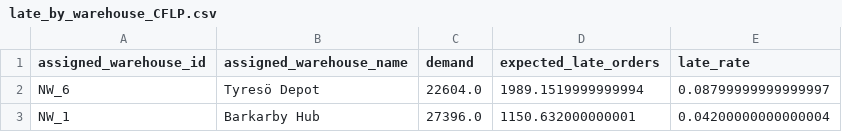
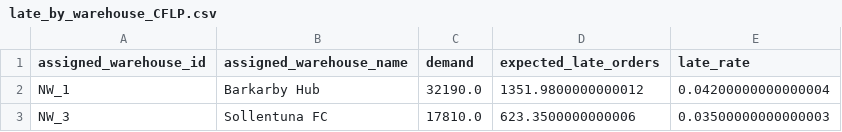
Before and after one commit to AdamPettersson2002/SF2866, a CSV file: Ver2/Results/late_by_warehouse_CFLP.csv, drawn as a sheet.

```diff
--- a/Ver2/Results/late_by_warehouse_CFLP.csv
+++ b/Ver2/Results/late_by_warehouse_CFLP.csv
@@ -1,3 +1,3 @@
 assigned_warehouse_id,assigned_warehouse_name,demand,expected_late_orders,late_rate
-NW_6,Tyresö Depot,22604.0,1989.1519999999994,0.08799999999999997
-NW_1,Barkarby Hub,27396.0,1150.632000000001,0.04200000000000004
+NW_1,Barkarby Hub,32190.0,1351.9800000000012,0.04200000000000004
+NW_3,Sollentuna FC,17810.0,623.3500000000006,0.03500000000000003
```
Also changed, not shown: Ver2/Results/assignments_summary_CFLP.csv, Ver2/Results/distance_stats_CFLP.csv, 10 other files.
